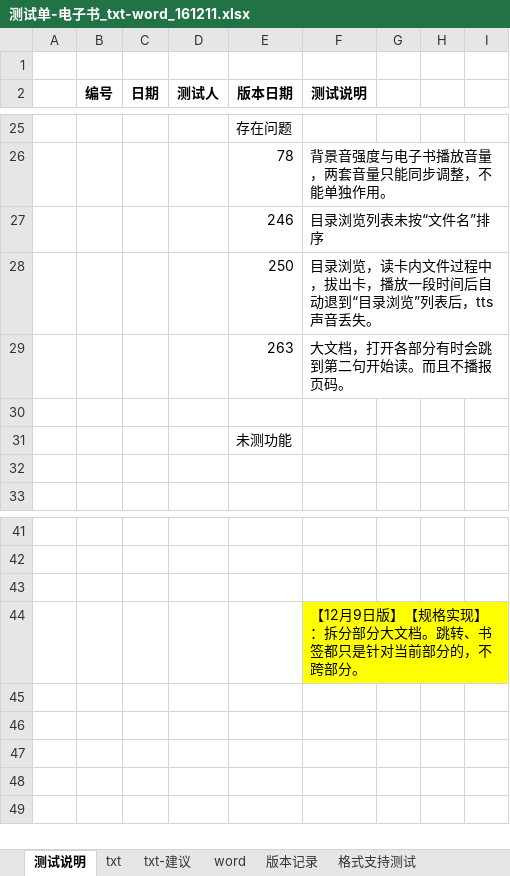
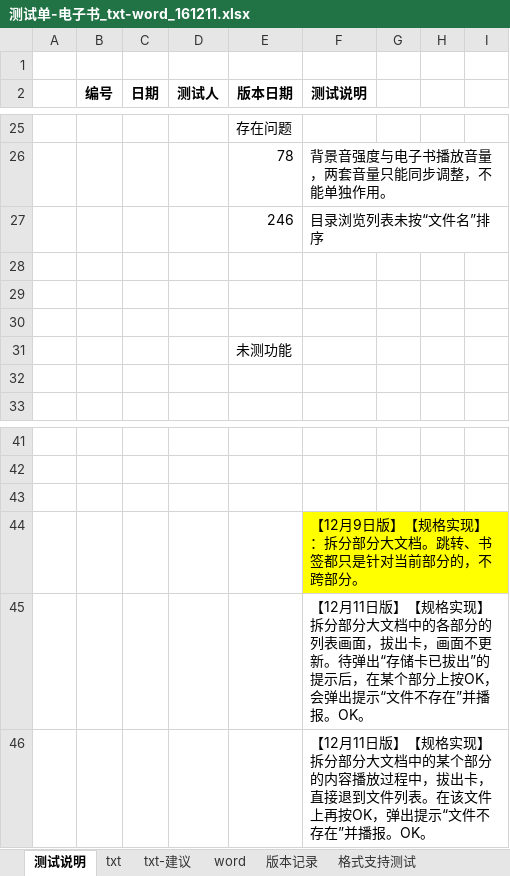
Before and after one commit to weizhiping/ebook, an Excel workbook: 测试单-电子书_txt-word_161211.xlsx, sheet 测试说明, drawn as a sheet; only a part is shown, gaps mark what is left out; values as stored, in another font and other column widths than the file's, no borders; the diff names each change by its address in the sheet, - before the commit and + after, or states it on an @@ line.

```diff
--- a/测试单-电子书_txt-word_161211.xlsx (sheet 测试说明)
+++ b/测试单-电子书_txt-word_161211.xlsx (sheet 测试说明)
-row 28:  |  |  |  | 250 | 目录浏览，读卡内文件过程中，拔出卡，播放一段时间后自动退到“目录浏览”列表后，tts声音丢失。
+row 28: (empty)
-row 29:  |  |  |  | 263 | 大文档，打开各部分有时会跳到第二句开始读。而且不播报页码。
+row 29: (empty)
+row 45:  |  |  |  |  | 【12月11日版】【规格实现】拆分部分大文档中的各部分的列表画面，拔出卡，画面不更新。待弹出“存储卡已拔出”的提示后，在某个部分上按OK，会弹出提示“文件不存在”并播报。OK。
+row 46:  |  |  |  |  | 【12月11日版】【规格实现】拆分部分大文档中的某个部分的内容播放过程中，拔出卡，直接退到文件列表。在该文件上再按OK，弹出提示“文件不存在”并播报。OK。
```
Also changed, not shown: sheet txt, sheet txt-建议, other sheet tabs, hidden cells.
